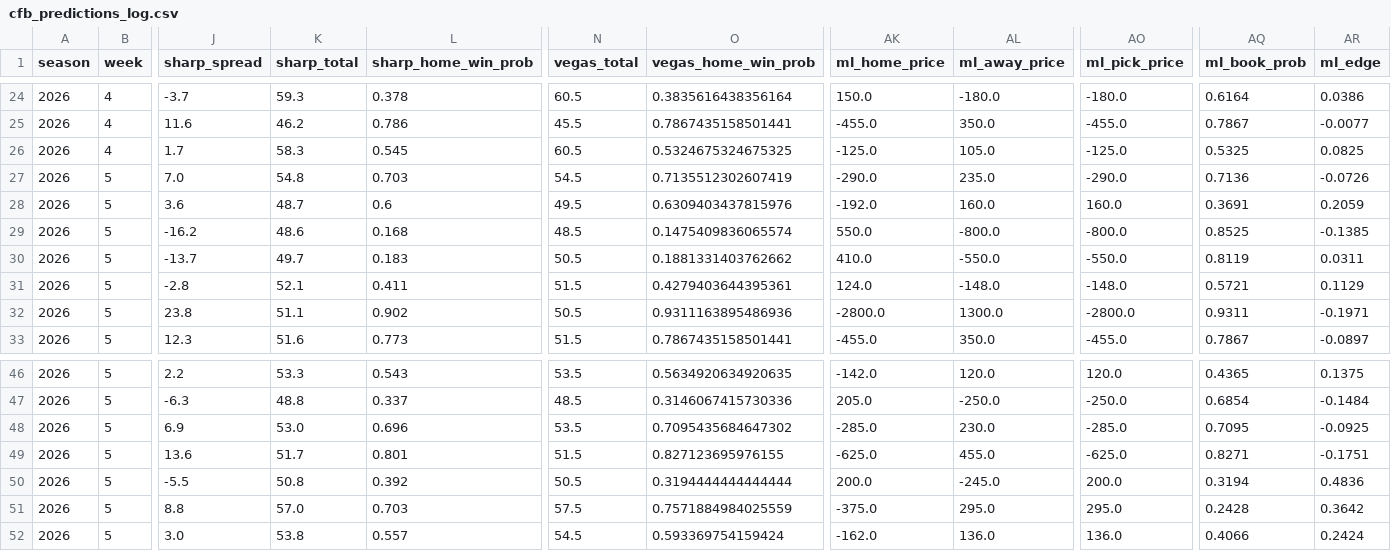
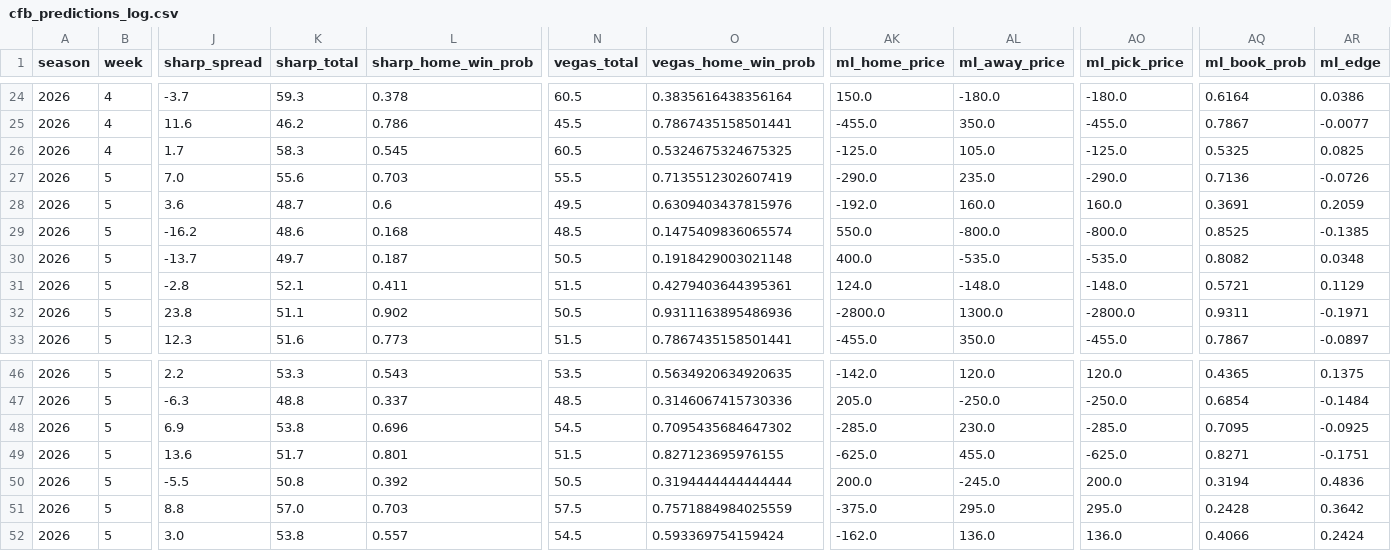
Before and after one commit to ant56-arch/ant56-arch.github.io, a CSV file: data/tracking/cfb_predictions_log.csv, drawn as a sheet; only a part is shown, gaps mark what is left out; the diff names each change by its address in the sheet, - before the commit and + after, or states it on an @@ line.

```diff
--- a/data/tracking/cfb_predictions_log.csv
+++ b/data/tracking/cfb_predictions_log.csv
-K27 (sharp_total): 54.8
+K27 (sharp_total): 55.6
-N27 (vegas_total): 54.5
+N27 (vegas_total): 55.5
-L30 (sharp_home_win_prob): 0.183
+L30 (sharp_home_win_prob): 0.187
-O30 (vegas_home_win_prob): 0.1881331403762662
+O30 (vegas_home_win_prob): 0.1918429003021148
-AK30 (ml_home_price): 410.0
+AK30 (ml_home_price): 400.0
-AL30 (ml_away_price): -550.0
+AL30 (ml_away_price): -535.0
-AO30 (ml_pick_price): -550.0
+AO30 (ml_pick_price): -535.0
-AQ30 (ml_book_prob): 0.8119
+AQ30 (ml_book_prob): 0.8082
-AR30 (ml_edge): 0.0311
+AR30 (ml_edge): 0.0348
-K48 (sharp_total): 53.0
+K48 (sharp_total): 53.8
-N48 (vegas_total): 53.5
+N48 (vegas_total): 54.5
```
Also changed, not shown: data/tracking/predictions_log.csv, 2 other files.
